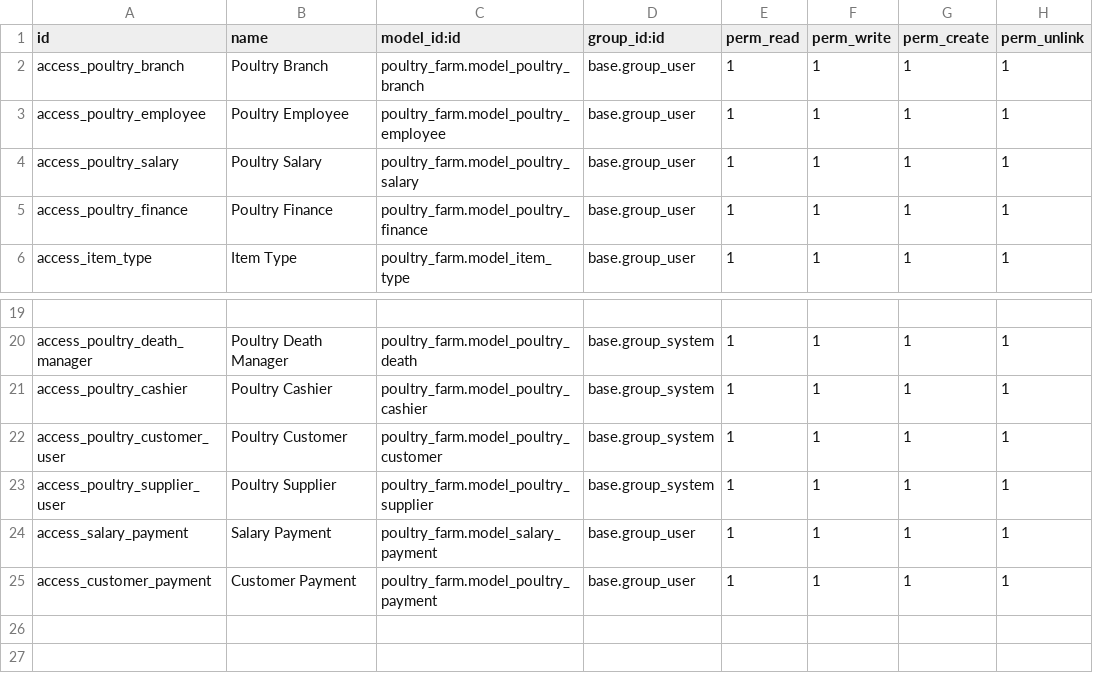
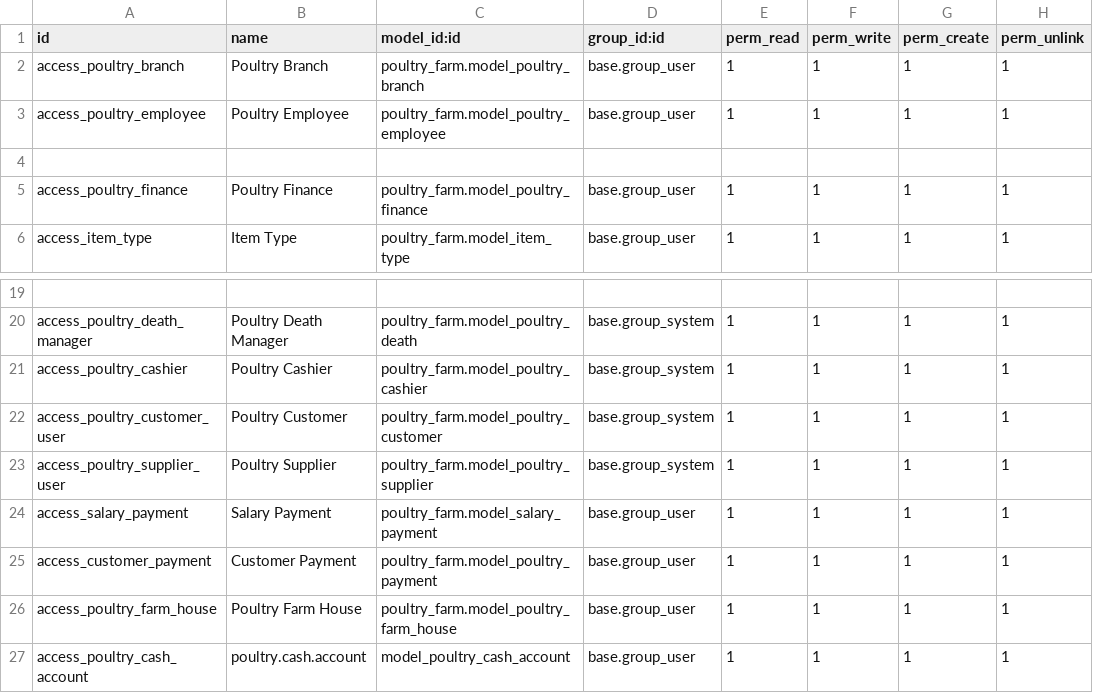
Before and after one commit to Nasratullah-Shafiq/poultry_farm, a CSV file: security/ir.model.access.csv, drawn as a sheet; only a part is shown, gaps mark what is left out.

Commit message:
new changes

```diff
--- a/security/ir.model.access.csv
+++ b/security/ir.model.access.csv
@@ -3,3 +3,3 @@ access_poultry_branch,Poultry Branch,poultry_farm.model_poultry_branch,base.grou
 access_poultry_employee,Poultry Employee,poultry_farm.model_poultry_employee,base.group_user,1,1,1,1
-access_poultry_salary,Poultry Salary,poultry_farm.model_poultry_salary,base.group_user,1,1,1,1
+
 access_poultry_finance,Poultry Finance,poultry_farm.model_poultry_finance,base.group_user,1,1,1,1
@@ -25 +25,3 @@ access_salary_payment,Salary Payment,poultry_farm.model_salary_payment,base.grou
 access_customer_payment,Customer Payment,poultry_farm.model_poultry_payment,base.group_user,1,1,1,1
+access_poultry_farm_house,Poultry Farm House,poultry_farm.model_poultry_farm_house,base.group_user,1,1,1,1
+access_poultry_cash_account,poultry.cash.account,model_poultry_cash_account,base.group_user,1,1,1,1
```
